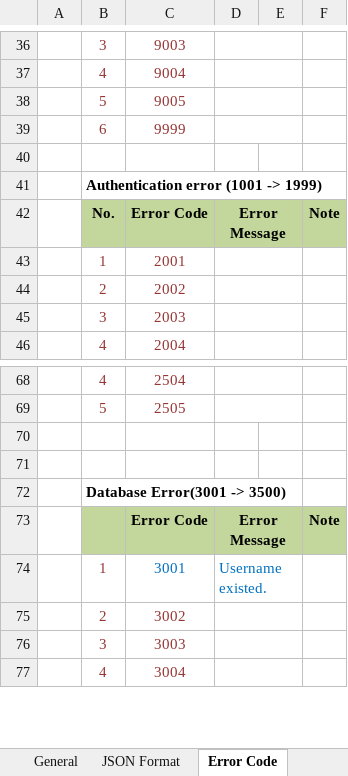
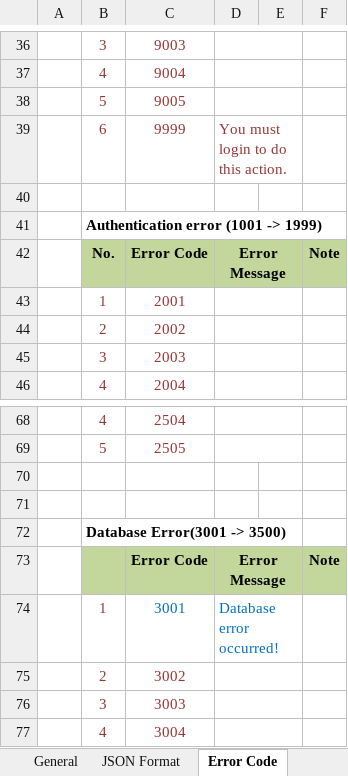
Before and after one commit to Mulodo-Java-Training/miniblog-tran.duy, an Excel workbook: doc/backend/api/TRN-MiniBlog_API-Specification_TranAnhDuy_Ver1.0.0.xlsx, sheet Error Code, drawn as a sheet; only a part is shown, gaps mark what is left out; values as stored, in another font and other column widths than the file's, no borders; the diff names each change by its address in the sheet, - before the commit and + after, or states it on an @@ line.

```diff
--- a/doc/backend/api/TRN-MiniBlog_API-Specification_TranAnhDuy_Ver1.0.0.xlsx (sheet Error Code)
+++ b/doc/backend/api/TRN-MiniBlog_API-Specification_TranAnhDuy_Ver1.0.0.xlsx (sheet Error Code)
-D39: (empty)
+D39: You must login to do this action.
-D74: Username existed.
+D74: Database error occurred!
```
Also changed, not shown: sheet Search user by name, charts or pictures.
